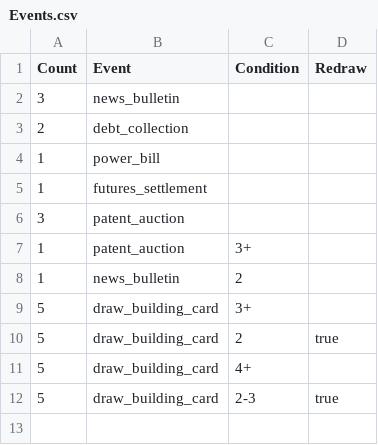
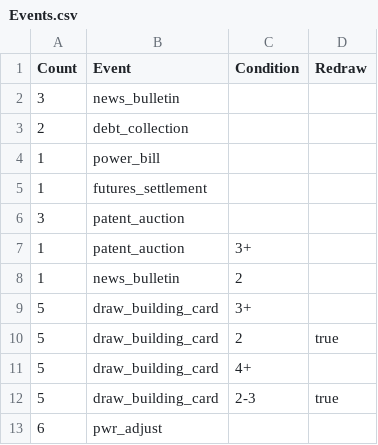
Before and after one commit to SorenJohnson/play-test-explorer, a CSV file: frontend/data/game/my_project/data/Events.csv, drawn as a sheet.

```diff
--- a/frontend/data/game/my_project/data/Events.csv
+++ b/frontend/data/game/my_project/data/Events.csv
@@ -12 +12,2 @@ Count,Event,Condition,Redraw
 5,draw_building_card,2-3,true
+6,pwr_adjust,,
```
Also changed, not shown: 10 other files.
